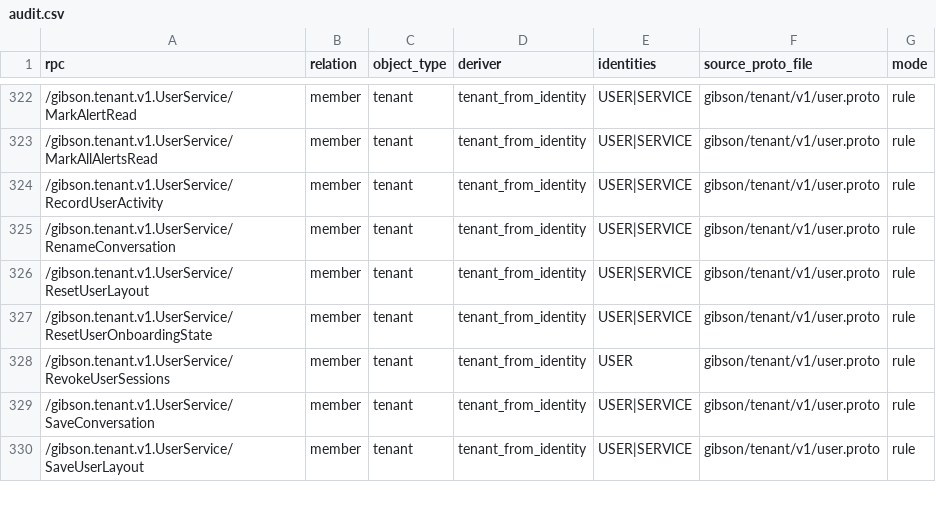
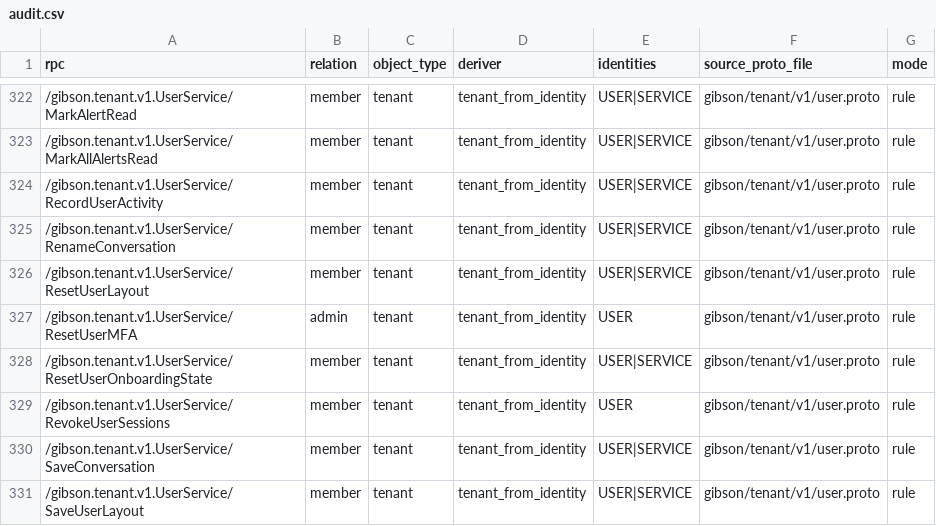
Before and after one commit to zeroroot-ai/gibson, a CSV file: internal/platform/authz/registry/audit.csv, drawn as a sheet; only a part is shown, gaps mark what is left out.

```diff
--- a/internal/platform/authz/registry/audit.csv
+++ b/internal/platform/authz/registry/audit.csv
@@ -326,2 +326,3 @@ rpc,relation,object_type,deriver,identities,source_proto_file,mode
 /gibson.tenant.v1.UserService/ResetUserLayout,member,tenant,tenant_from_identity,USER|SERVICE,gibson/tenant/v1/user.proto,rule
+/gibson.tenant.v1.UserService/ResetUserMFA,admin,tenant,tenant_from_identity,USER,gibson/tenant/v1/user.proto,rule
 /gibson.tenant.v1.UserService/ResetUserOnboardingState,member,tenant,tenant_from_identity,USER|SERVICE,gibson/tenant/v1/user.proto,rule
```
Also changed, not shown: 23 other files.
